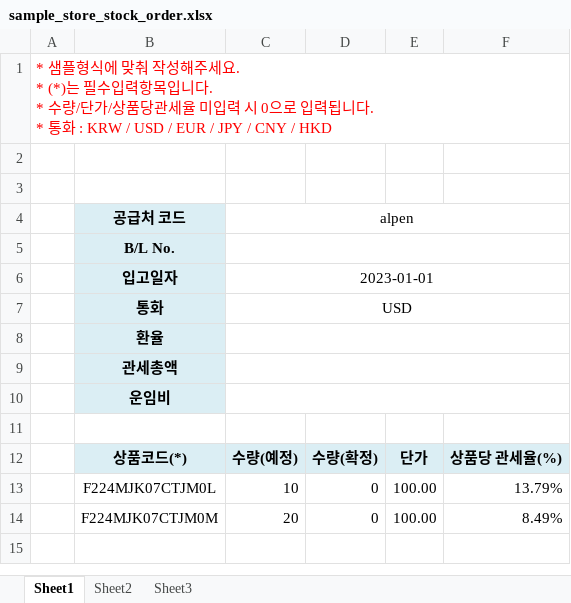
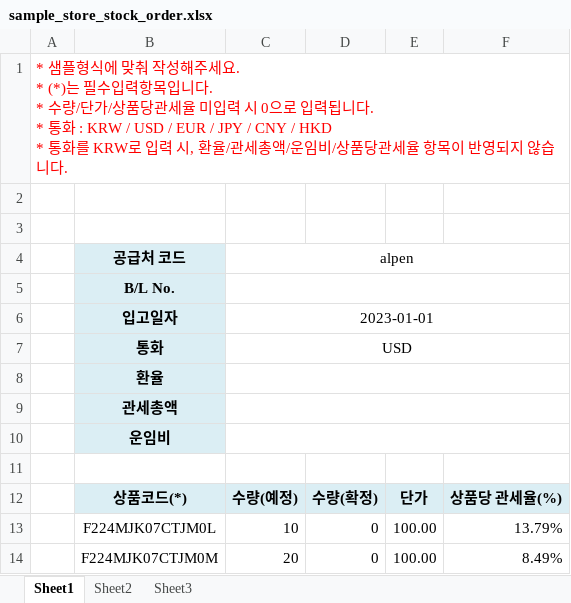
Before and after one commit to fourlab-charls74/fourlab, an Excel workbook: public/sample/sample_store_stock_order.xlsx, sheet Sheet1, drawn as a sheet; values as stored, in another font and other column widths than the file's, no borders; ↵ is a line break in a cell; the diff names each change by its address in the sheet, - before the commit and + after, or states it on an @@ line.

```diff
--- a/public/sample/sample_store_stock_order.xlsx (sheet Sheet1)
+++ b/public/sample/sample_store_stock_order.xlsx (sheet Sheet1)
-A1: …/ CNY / HKD
+A1: …/ CNY / HKD ↵ * 통화를 KRW로 입력 시, 환율/관세총액/운임비/상품당관세율 항목이 반영되지 않습니다.
```
Also changed, not shown: 3 other files.
